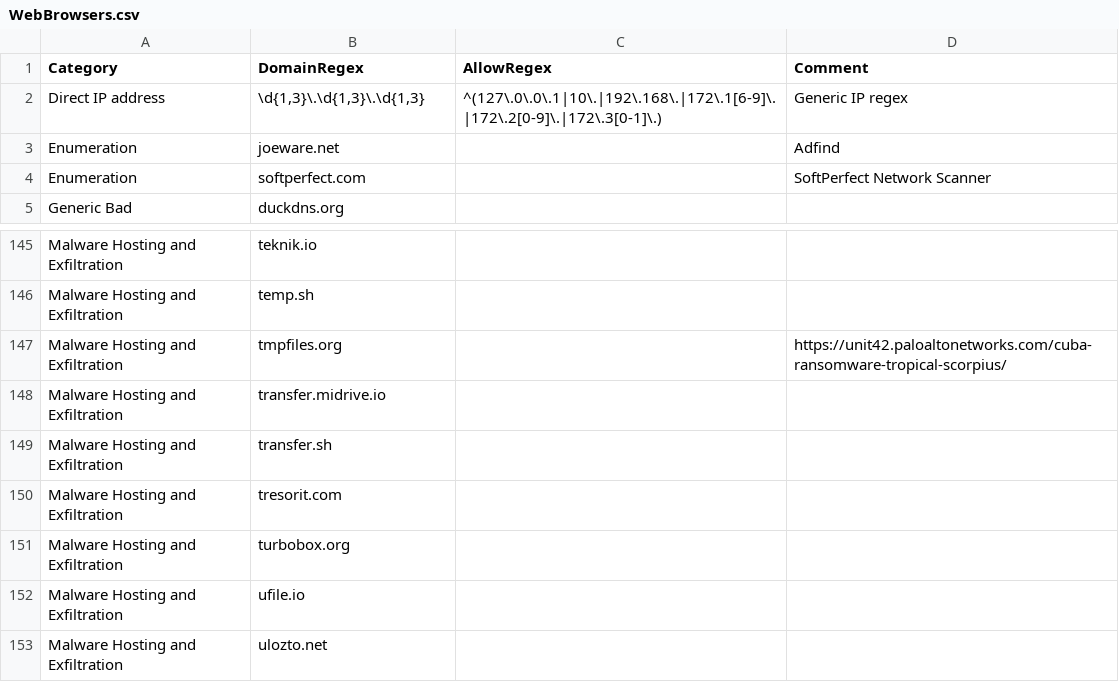
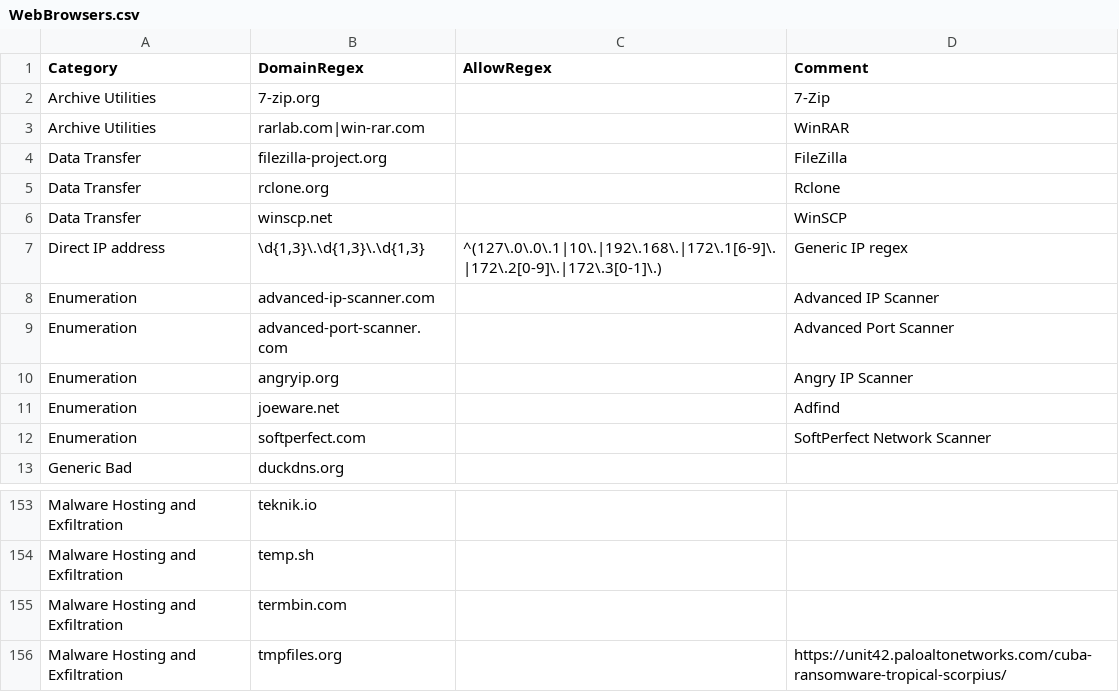
Before and after one commit to mgreen27/DetectRaptor, a CSV file: csv/WebBrowsers.csv, drawn as a sheet; only a part is shown, gaps mark what is left out; the shorter side is filled out with more unchanged rows.

Commit message:
Update WebBrowsers.csv (#91)
Adds various tools commonly seen on ransomware cases

```diff
--- a/csv/WebBrowsers.csv
+++ b/csv/WebBrowsers.csv
@@ -1,3 +1,11 @@
 Category,DomainRegex,AllowRegex,Comment
+Archive Utilities,7-zip.org,,7-Zip
+Archive Utilities,rarlab.com|win-rar.com,,WinRAR
+Data Transfer,filezilla-project.org,,FileZilla
+Data Transfer,rclone.org,,Rclone
+Data Transfer,winscp.net,,WinSCP
 Direct IP address,"\d{1,3}\.\d{1,3}\.\d{1,3}",^(127\.0\.0\.1|10\.|192\.168\.|172\.1[6-9]\.|172\.2[0-9]\.|172\.3[0-1]\.),Generic IP regex
+Enumeration,advanced-ip-scanner.com,,Advanced IP Scanner
+Enumeration,advanced-port-scanner.com,,Advanced Port Scanner
+Enumeration,angryip.org,,Angry IP Scanner
 Enumeration,joeware.net,,Adfind
@@ -146,2 +154,3 @@ Malware Hosting and Exfiltration,teknik.io,,
 Malware Hosting and Exfiltration,temp.sh,,
+Malware Hosting and Exfiltration,termbin.com,,
 Malware Hosting and Exfiltration,tmpfiles.org,,https://unit42.paloaltonetworks.com/cuba-ransomware-tropical-scorpius/
```
